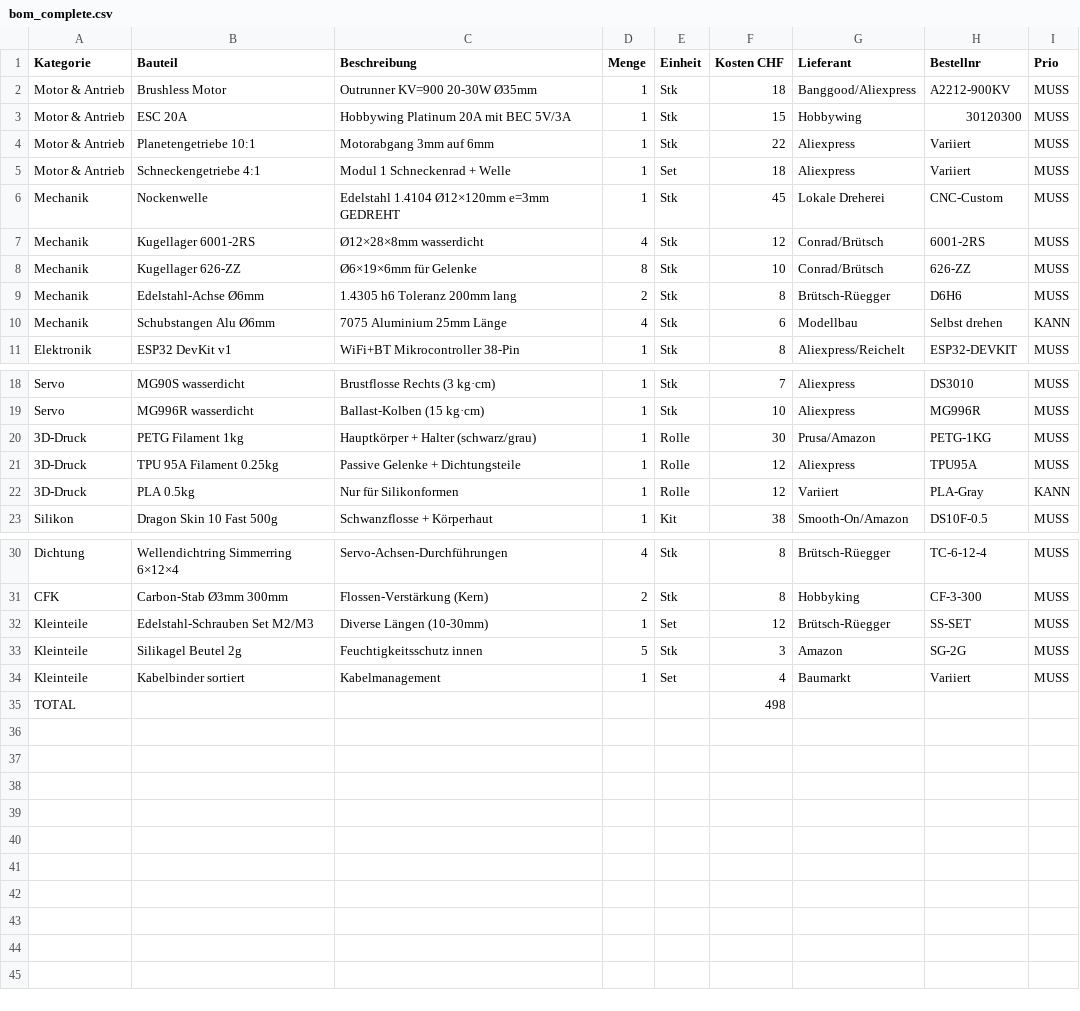
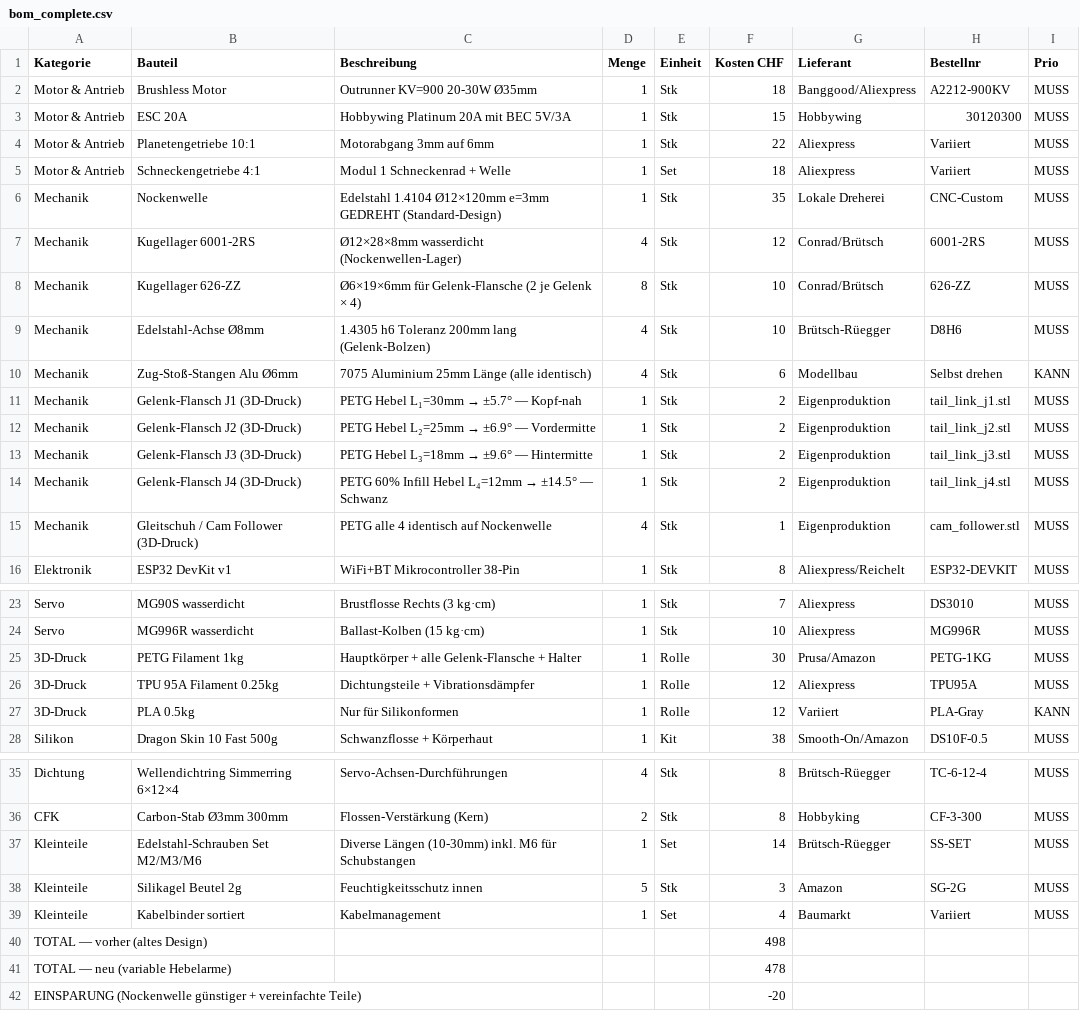
Before and after one commit to hcousin/biomimetic-shark-robot, a CSV file: hardware/bom_complete.csv, drawn as a sheet; only a part is shown, gaps mark what is left out.

Commit message:
fix: BOM updated for variable lever arm design (J1-J4 flanges, Nockenwelle 35 CHF)

```diff
--- a/hardware/bom_complete.csv
+++ b/hardware/bom_complete.csv
@@ -5,7 +5,12 @@ Motor & Antrieb,Planetengetriebe 10:1,Motorabgang 3mm auf 6mm,1,Stk,22,Aliexpres
 Motor & Antrieb,Schneckengetriebe 4:1,Modul 1 Schneckenrad + Welle,1,Set,18,Aliexpress,Variiert,MUSS
-Mechanik,Nockenwelle,Edelstahl 1.4104 Ø12×120mm e=3mm GEDREHT,1,Stk,45,Lokale Dreherei,CNC-Custom,MUSS
-Mechanik,Kugellager 6001-2RS,Ø12×28×8mm wasserdicht,4,Stk,12,Conrad/Brütsch,6001-2RS,MUSS
-Mechanik,Kugellager 626-ZZ,Ø6×19×6mm für Gelenke,8,Stk,10,Conrad/Brütsch,626-ZZ,MUSS
-Mechanik,Edelstahl-Achse Ø6mm,1.4305 h6 Toleranz 200mm lang,2,Stk,8,Brütsch-Rüegger,D6H6,MUSS
-Mechanik,Schubstangen Alu Ø6mm,7075 Aluminium 25mm Länge,4,Stk,6,Modellbau,Selbst drehen,KANN
+Mechanik,Nockenwelle,Edelstahl 1.4104 Ø12×120mm e=3mm GEDREHT (Standard-Design),1,Stk,35,Lokale Dreherei,CNC-Custom,MUSS
+Mechanik,Kugellager 6001-2RS,Ø12×28×8mm wasserdicht (Nockenwellen-Lager),4,Stk,12,Conrad/Brütsch,6001-2RS,MUSS
+Mechanik,Kugellager 626-ZZ,Ø6×19×6mm für Gelenk-Flansche (2 je Gelenk × 4),8,Stk,10,Conrad/Brütsch,626-ZZ,MUSS
+Mechanik,Edelstahl-Achse Ø8mm,1.4305 h6 Toleranz 200mm lang (Gelenk-Bolzen),4,Stk,10,Brütsch-Rüegger,D8H6,MUSS
+Mechanik,Zug-Stoß-Stangen Alu Ø6mm,7075 Aluminium 25mm Länge (alle identisch),4,Stk,6,Modellbau,Selbst drehen,KANN
+Mechanik,Gelenk-Flansch J1 (3D-Druck),PETG Hebel L₁=30mm → ±5.7° — Kopf-nah,1,Stk,2,Eigenproduktion,tail_link_j1.stl,MUSS
+Mechanik,Gelenk-Flansch J2 (3D-Druck),PETG Hebel L₂=25mm → ±6.9° — Vordermitte,1,Stk,2,Eigenproduktion,tail_link_j2.stl,MUSS
+Mechanik,Gelenk-Flansch J3 (3D-Druck),PETG Hebel L₃=18mm → ±9.6° — Hintermitte,1,Stk,2,Eigenproduktion,tail_link_j3.stl,MUSS
+Mechanik,Gelenk-Flansch J4 (3D-Druck),PETG 60% Infill Hebel L₄=12mm → ±14.5° — Schwanz,1,Stk,2,Eigenproduktion,tail_link_j4.stl,MUSS
+Mechanik,Gleitschuh / Cam Follower (3D-Druck),PETG alle 4 identisch auf Nockenwelle,4,Stk,1,Eigenproduktion,cam_follower.stl,MUSS
 Elektronik,ESP32 DevKit v1,WiFi+BT Mikrocontroller 38-Pin,1,Stk,8,Aliexpress/Reichelt,ESP32-DEVKIT,MUSS
@@ -19,4 +24,4 @@ Servo,MG90S wasserdicht,Brustflosse Rechts (3 kg·cm),1,Stk,7,Aliexpress,DS3010,
 Servo,MG996R wasserdicht,Ballast-Kolben (15 kg·cm),1,Stk,10,Aliexpress,MG996R,MUSS
-3D-Druck,PETG Filament 1kg,Hauptkörper + Halter (schwarz/grau),1,Rolle,30,Prusa/Amazon,PETG-1KG,MUSS
-3D-Druck,TPU 95A Filament 0.25kg,Passive Gelenke + Dichtungsteile,1,Rolle,12,Aliexpress,TPU95A,MUSS
+3D-Druck,PETG Filament 1kg,Hauptkörper + alle Gelenk-Flansche + Halter,1,Rolle,30,Prusa/Amazon,PETG-1KG,MUSS
+3D-Druck,TPU 95A Filament 0.25kg,Dichtungsteile + Vibrationsdämpfer,1,Rolle,12,Aliexpress,TPU95A,MUSS
 3D-Druck,PLA 0.5kg,Nur für Silikonformen,1,Rolle,12,Variiert,PLA-Gray,KANN
@@ -31,5 +36,7 @@ Dichtung,Wellendichtring Simmerring 6×12×4,Servo-Achsen-Durchführungen,4,Stk,
 CFK,Carbon-Stab Ø3mm 300mm,Flossen-Verstärkung (Kern),2,Stk,8,Hobbyking,CF-3-300,MUSS
-Kleinteile,Edelstahl-Schrauben Set M2/M3,Diverse Längen (10-30mm),1,Set,12,Brütsch-Rüegger,SS-SET,MUSS
+Kleinteile,Edelstahl-Schrauben Set M2/M3/M6,Diverse Längen (10-30mm) inkl. M6 für Schubstangen,1,Set,14,Brütsch-Rüegger,SS-SET,MUSS
 Kleinteile,Silikagel Beutel 2g,Feuchtigkeitsschutz innen,5,Stk,3,Amazon,SG-2G,MUSS
 Kleinteile,Kabelbinder sortiert,Kabelmanagement,1,Set,4,Baumarkt,Variiert,MUSS
-TOTAL,,,,,498,,,
+TOTAL — vorher (altes Design),,,,,498,,,
+TOTAL — neu (variable Hebelarme),,,,,478,,,
+EINSPARUNG (Nockenwelle günstiger + vereinfachte Teile),,,,,-20,,,
```
